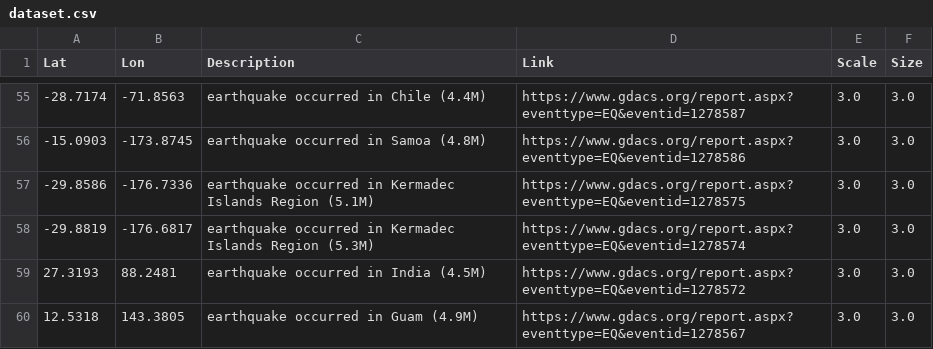
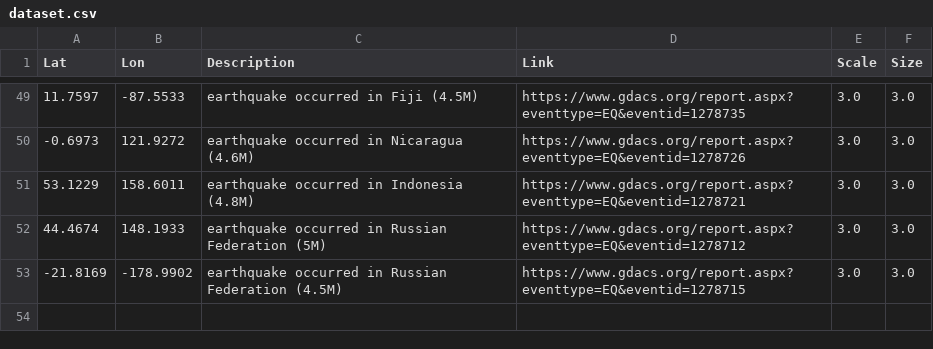
Before and after one commit to antonio-hickey/gDash, a CSV file: data/events/dataset.csv, drawn as a sheet; only a part is shown, gaps mark what is left out; the diff covers the shown part only.

```diff
--- a/data/events/dataset.csv
+++ b/data/events/dataset.csv
@@ -55,6 +49,5 @@ Lat,Lon,Description,Link,Scale,Size
--28.7174,-71.8563,earthquake occurred in Chile (4.4M),https://www.gdacs.org/report.aspx?eventtype=EQ&eventid=1278587,3.0,3.0
--15.0903,-173.8745,earthquake occurred in Samoa (4.8M),https://www.gdacs.org/report.aspx?eventtype=EQ&eventid=1278586,3.0,3.0
--29.8586,-176.7336,earthquake occurred in Kermadec Islands Region (5.1M),https://www.gdacs.org/report.aspx?eventtype=EQ&eventid=1278575,3.0,3.0
--29.8819,-176.6817,earthquake occurred in Kermadec Islands Region (5.3M),https://www.gdacs.org/report.aspx?eventtype=EQ&eventid=1278574,3.0,3.0
-27.3193,88.2481,earthquake occurred in India (4.5M),https://www.gdacs.org/report.aspx?eventtype=EQ&eventid=1278572,3.0,3.0
-12.5318,143.3805,earthquake occurred in Guam (4.9M),https://www.gdacs.org/report.aspx?eventtype=EQ&eventid=1278567,3.0,3.0
+11.7597,-87.5533,earthquake occurred in Fiji (4.5M),https://www.gdacs.org/report.aspx?eventtype=EQ&eventid=1278735,3.0,3.0
+-0.6973,121.9272,earthquake occurred in Nicaragua (4.6M),https://www.gdacs.org/report.aspx?eventtype=EQ&eventid=1278726,3.0,3.0
+53.1229,158.6011,earthquake occurred in Indonesia (4.8M),https://www.gdacs.org/report.aspx?eventtype=EQ&eventid=1278721,3.0,3.0
+44.4674,148.1933,earthquake occurred in Russian Federation (5M),https://www.gdacs.org/report.aspx?eventtype=EQ&eventid=1278712,3.0,3.0
+-21.8169,-178.9902,earthquake occurred in Russian Federation (4.5M),https://www.gdacs.org/report.aspx?eventtype=EQ&eventid=1278715,3.0,3.0
```
Also changed, not shown: 4 added rows, 10 removed rows and 17 edited cells elsewhere in this file.
